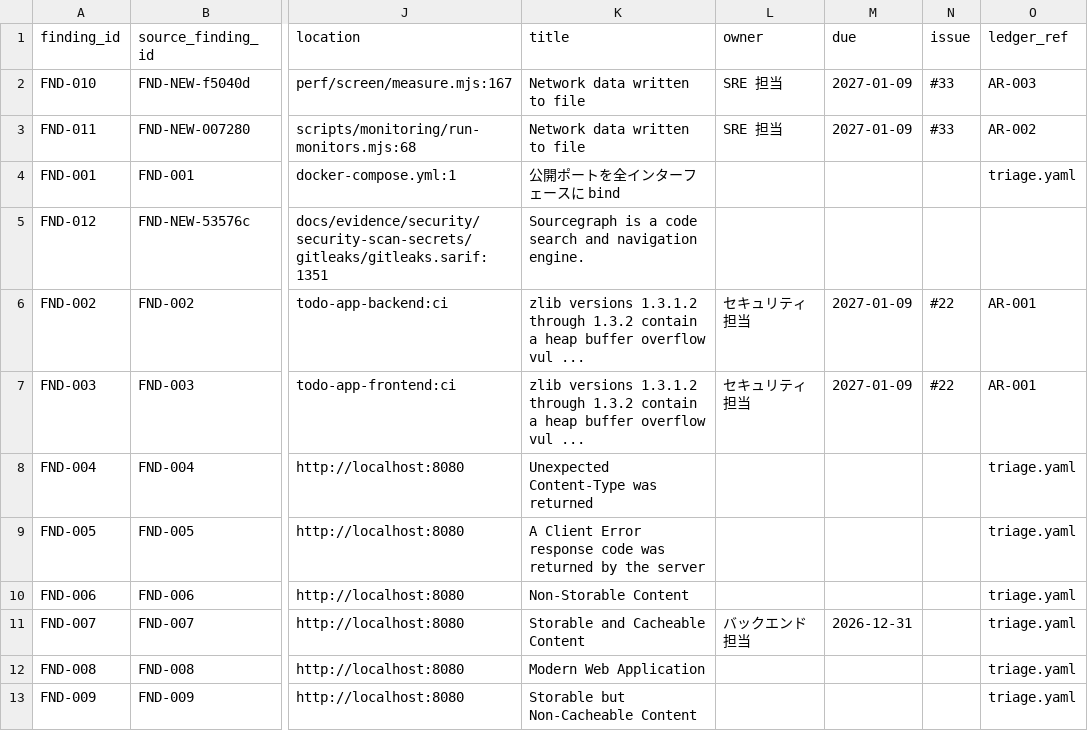
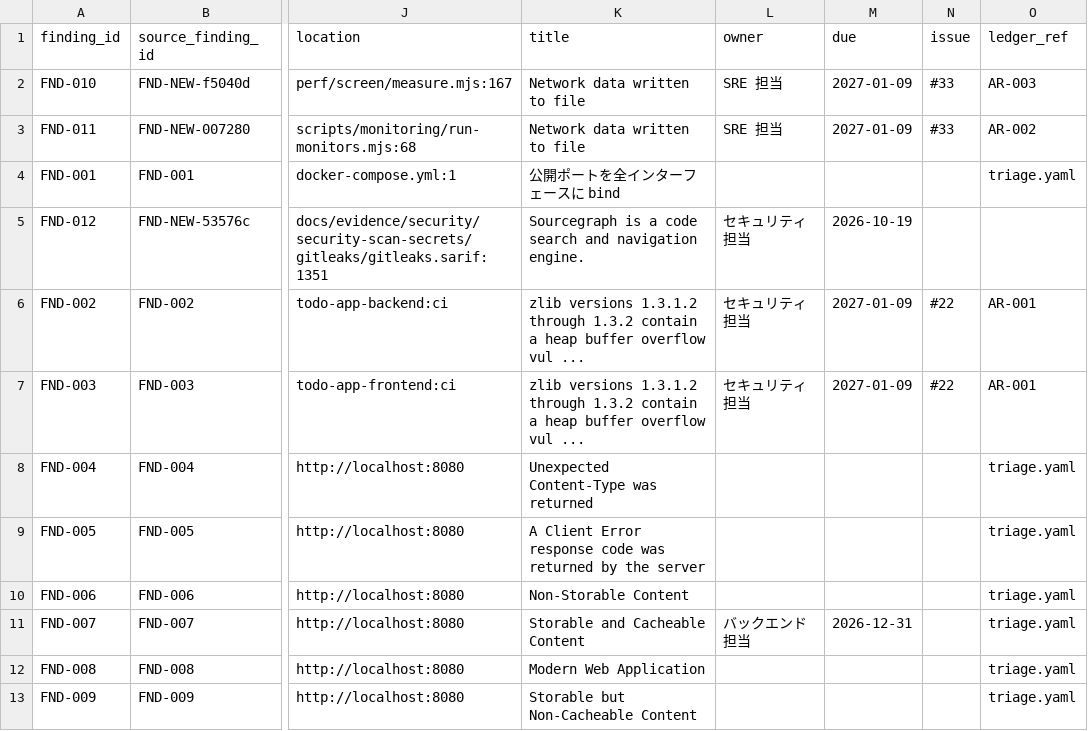
Before and after one commit to bsj-fujimoto/todo-app, a CSV file: docs/data/findings.csv, drawn as a sheet; only a part is shown, gaps mark what is left out; the diff names each change by its address in the sheet, - before the commit and + after, or states it on an @@ line.

```diff
--- a/docs/data/findings.csv
+++ b/docs/data/findings.csv
-L5 (owner): (empty)
+L5 (owner): セキュリティ担当
-M5 (due): (empty)
+M5 (due): 2026-10-19
```
Also changed, not shown: 5 other files.
